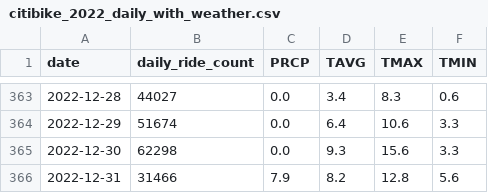
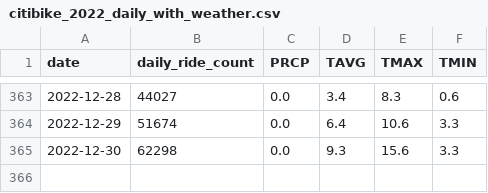
Before and after one commit to SAdevhonk/citi-bike-weather-2022, a CSV file: citibike_2022_daily_with_weather.csv, drawn as a sheet; only a part is shown, gaps mark what is left out.

```diff
--- a/citibike_2022_daily_with_weather.csv
+++ b/citibike_2022_daily_with_weather.csv
@@ -365,2 +365 @@ date,daily_ride_count,PRCP,TAVG,TMAX,TMIN
 2022-12-30,62298,0.0,9.3,15.6,3.3
-2022-12-31,31466,7.9,8.2,12.8,5.6
```
Also changed, not shown: 1 other file.
